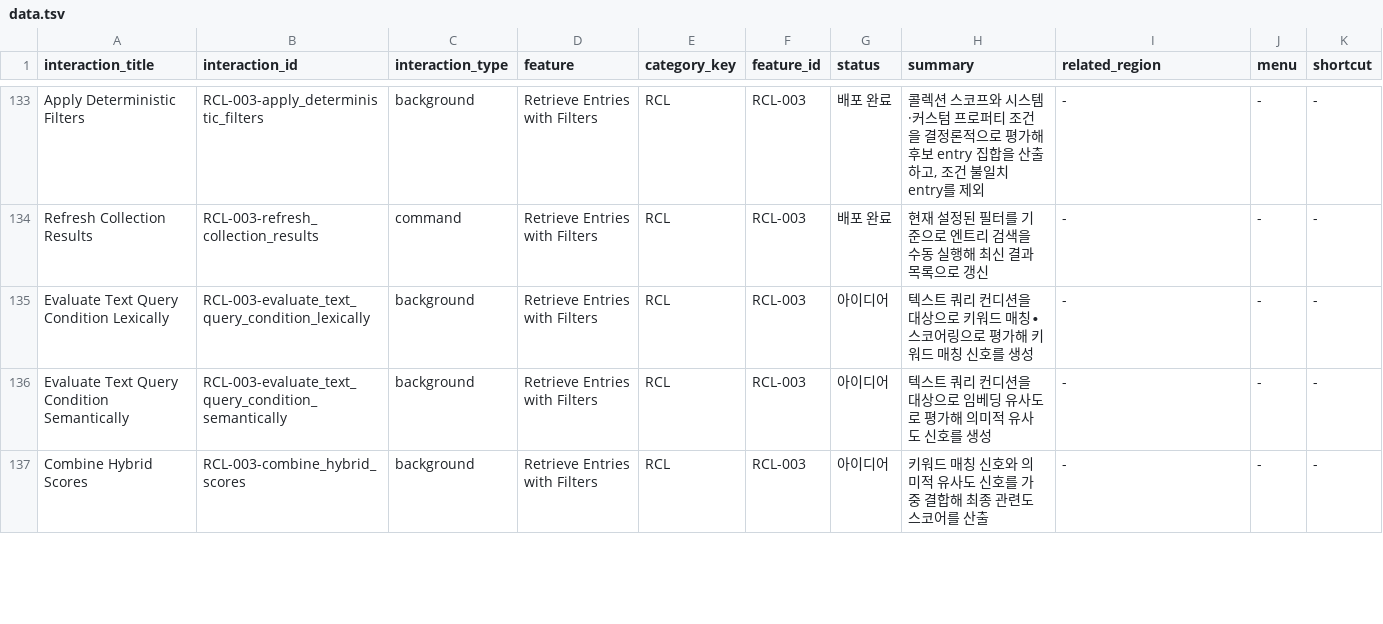
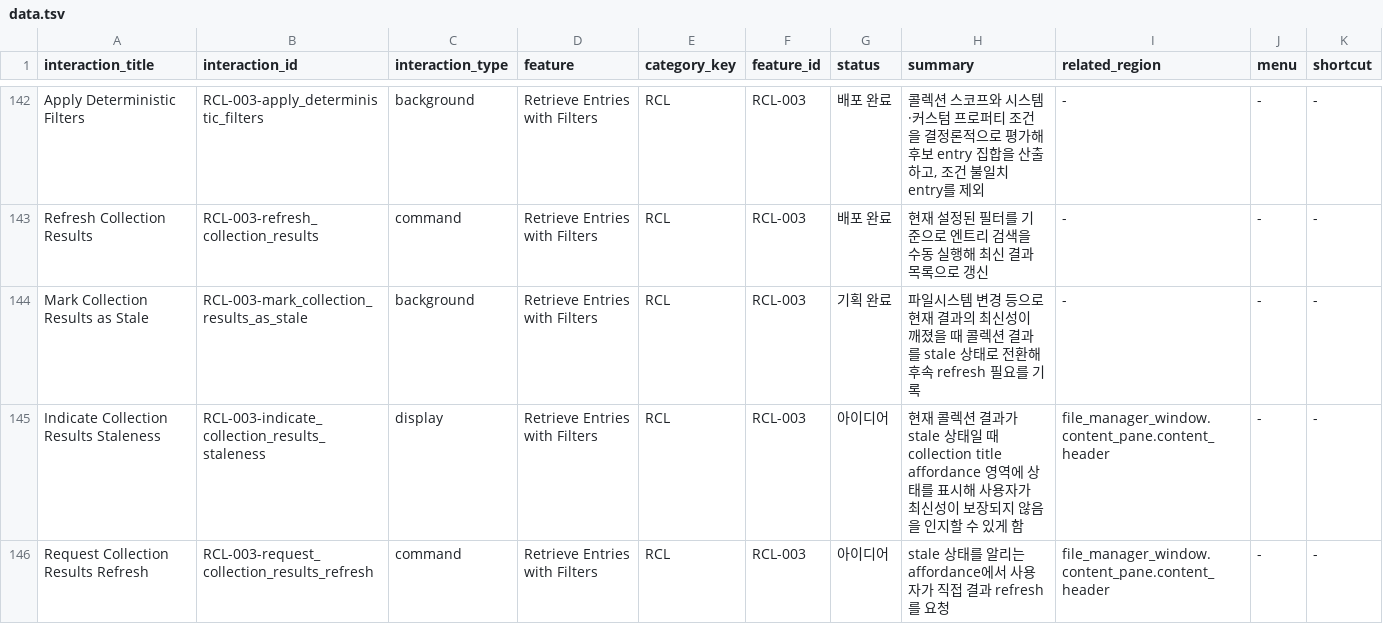
Before and after one commit to voyager-labs/VoyagerSwiftACP, a TSV file: PRODUCT/04_FEATURE_INVENTORY/INTERACTIONS/data.tsv, drawn as a sheet; only a part is shown, gaps mark what is left out; the shorter side is filled out with more unchanged rows; the diff covers the shown part only.

Commit message:
Squashed 'docs/canonical/' changes from 681def9a..537a8348
537a8348 Merge pull request #3 from voyager-labs/voy-234
1d72a704 콜렉션 stale 상태와 refresh 흐름 스펙을 추가
f9bccf7b 저장된 콜렉션 reopen과 snapshot-first 복원 스펙을 추가
be3b1365 외부 파일 시스템 변경 감지 스펙을 FEATURE_SPECS에 반영
9c29c638 Composer query failure feedback 스펙을 FEATURE_SPECS에 반영
013c3ac5 INTERACTIONS에 collection reopen 및 failure feedback 정의 추가

git-subtree-dir: docs/canonical
git-subtree-split: 537a834847d90cb4c9bd01aa4bb897004cc33a14

```diff
--- a/PRODUCT/04_FEATURE_INVENTORY/INTERACTIONS/data.tsv
+++ b/PRODUCT/04_FEATURE_INVENTORY/INTERACTIONS/data.tsv
@@ -134 +143,4 @@ Apply Deterministic Filters	RCL-003-apply_deterministic_filters	background	Retri
 Refresh Collection Results	RCL-003-refresh_collection_results	command	Retrieve Entries with Filters	RCL	RCL-003	배포 완료	현재 설정된 필터를 기준으로 엔트리 검색을 수동 실행해 최신 결과 목록으로 갱신	-	-	-
+Mark Collection Results as Stale	RCL-003-mark_collection_results_as_stale	background	Retrieve Entries with Filters	RCL	RCL-003	기획 완료	파일시스템 변경 등으로 현재 결과의 최신성이 깨졌을 때 콜렉션 결과를 stale 상태로 전환해 후속 refresh 필요를 기록	-	-	-
+Indicate Collection Results Staleness	RCL-003-indicate_collection_results_staleness	display	Retrieve Entries with Filters	RCL	RCL-003	아이디어	현재 콜렉션 결과가 stale 상태일 때 collection title affordance 영역에 상태를 표시해 사용자가 최신성이 보장되지 않음을 인지할 수 있게 함	file_manager_window.content_pane.content_header	-	-
+Request Collection Results Refresh	RCL-003-request_collection_results_refresh	command	Retrieve Entries with Filters	RCL	RCL-003	아이디어	stale 상태를 알리는 affordance에서 사용자가 직접 결과 refresh를 요청	file_manager_window.content_pane.content_header	-	-
```
Also changed, not shown: 12 added rows elsewhere in this file, 16 other files.
